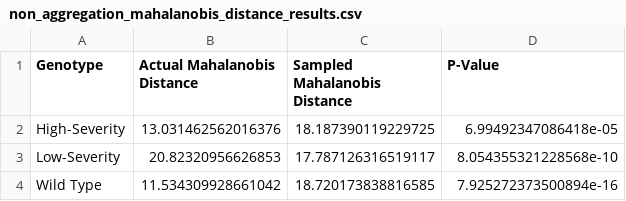
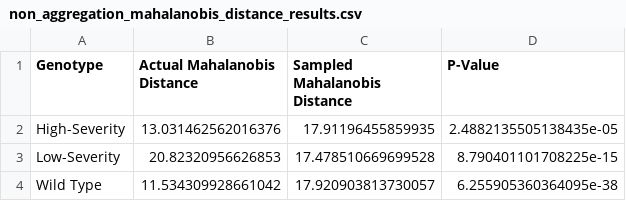
Before and after one commit to MikeLippincott/Nichols_Lab_Collaboration, a CSV file: 6.analyze_features/results/non_aggregation_results/non_aggregation_mahalanobis_distance_results.csv, drawn as a sheet.

```diff
--- a/6.analyze_features/results/non_aggregation_results/non_aggregation_mahalanobis_distance_results.csv
+++ b/6.analyze_features/results/non_aggregation_results/non_aggregation_mahalanobis_distance_results.csv
@@ -1,4 +1,4 @@
 Genotype,Actual Mahalanobis Distance,Sampled Mahalanobis Distance,P-Value
-High-Severity,13.031462562016376,18.187390119229725,6.99492347086418e-05
-Low-Severity,20.82320956626853,17.787126316519117,8.054355321228568e-10
-Wild Type,11.534309928661042,18.720173838816585,7.925272373500894e-16
+High-Severity,13.031462562016376,17.91196455859935,2.4882135505138435e-05
+Low-Severity,20.82320956626853,17.478510669699528,8.790401101708225e-15
+Wild Type,11.534309928661042,17.920903813730057,6.255905360364095e-38
```
Also changed, not shown: 6.analyze_features/results/custom_aggregation_results/custom_aggregation_mahalanobis_distance_results.csv, 6.analyze_features/results/mean_aggregation_results/mean_aggregation_mahalanobis_distance_results.csv, 37 other files.
